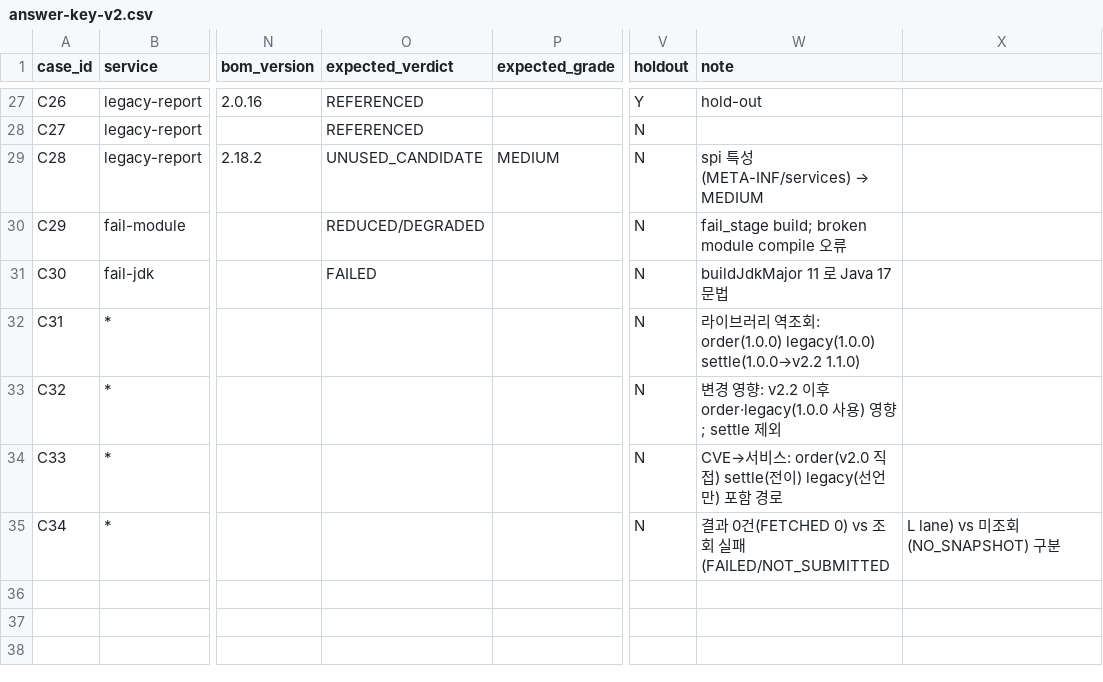
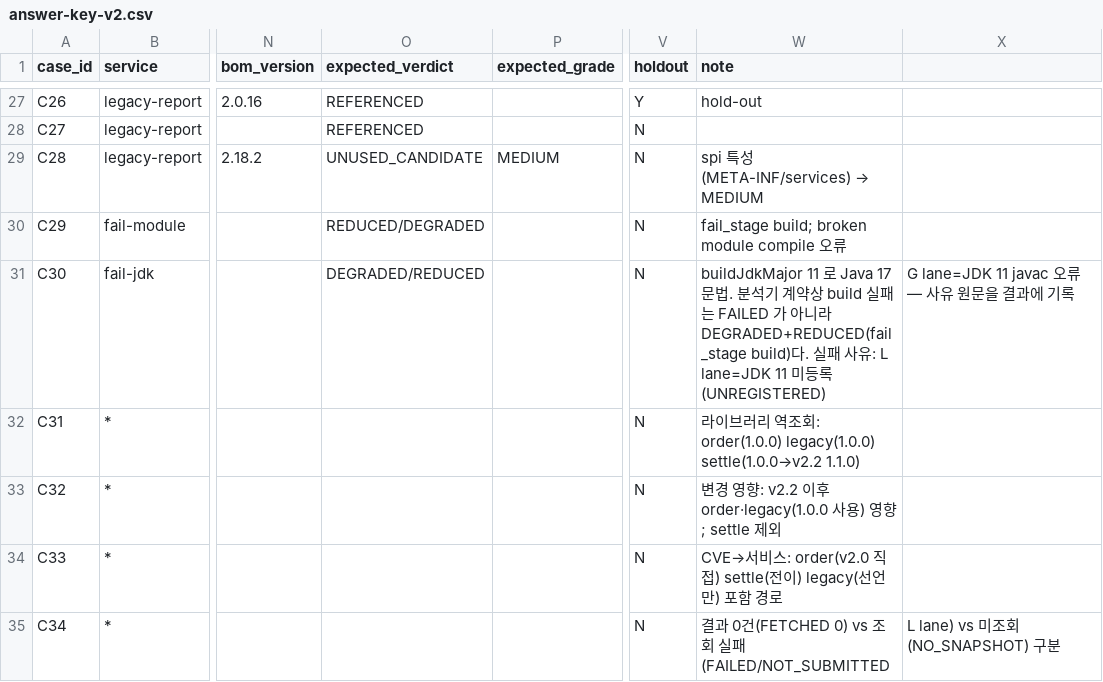
Before and after one commit to coolguyhong/depgov-samples, a CSV file: v2/answer-key-v2.csv, drawn as a sheet; only a part is shown, gaps mark what is left out; the diff names each change by its address in the sheet, - before the commit and + after, or states it on an @@ line.

```diff
--- a/v2/answer-key-v2.csv
+++ b/v2/answer-key-v2.csv
-O31 (expected_verdict): FAILED
+O31 (expected_verdict): DEGRADED/REDUCED
-W31 (note): …문법
+W31 (note): …문법. 분석기 계약상 build 실패는 FAILED 가 아니라 DEGRADED+REDUCED(fail_stage build)다. 실패 사유: L lane=JDK 11 미등록(UNREGISTERED)
-X31: (empty)
+X31: G lane=JDK 11 javac 오류 — 사유 원문을 결과에 기록
```
